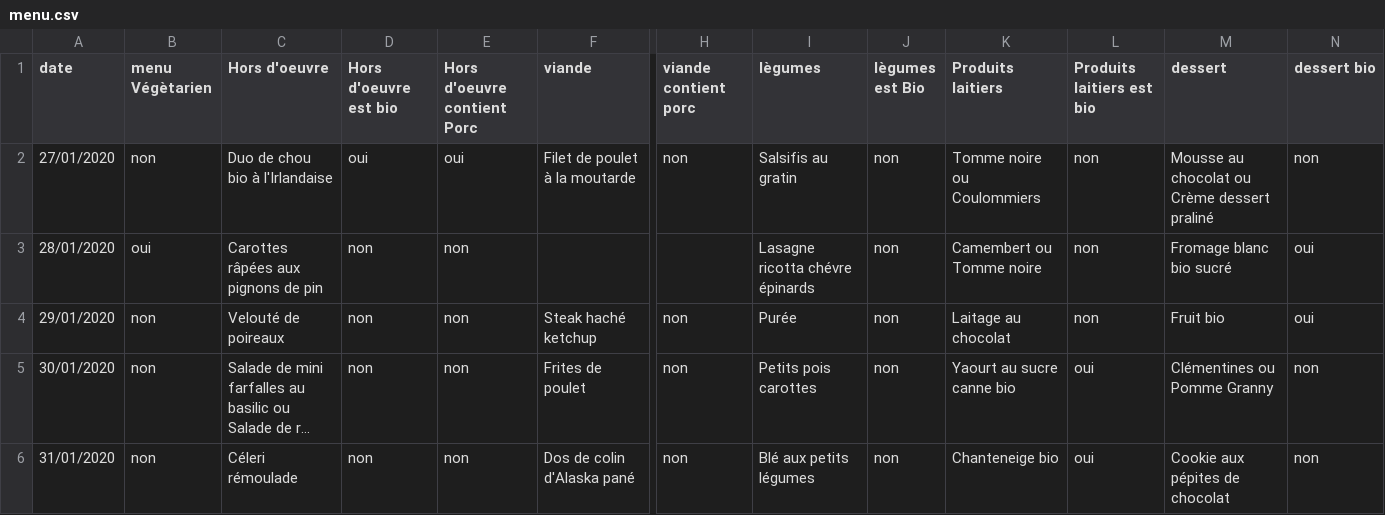
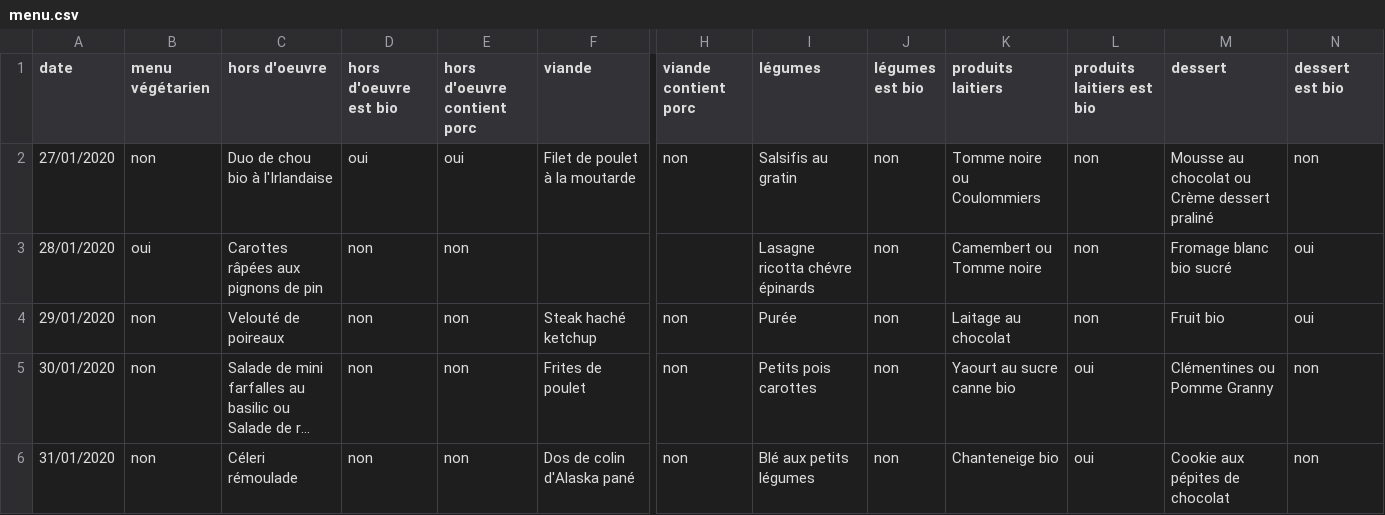
Before and after one commit to easy-global-market/saint-quentin-data-models, a CSV file: ConnectedCanteens/ngsild-payloads/Menu/menu.csv, drawn as a sheet; only a part is shown, gaps mark what is left out; long unchanged cells end in …; the diff names each change by its address in the sheet, - before the commit and + after, or states it on an @@ line.

Commit message:
Update ConnectedCanteens/ngsild-payloads/Menu/menu.csv
Co-authored-by: Benoit Orihuela <benoit.orihuela@eglobalmark.com>

```diff
--- a/ConnectedCanteens/ngsild-payloads/Menu/menu.csv
+++ b/ConnectedCanteens/ngsild-payloads/Menu/menu.csv
-B1: menu Végètarien
+B1: menu végétarien
-C1: Hors d'oeuvre
+C1: hors d'oeuvre
-D1: Hors d'oeuvre est bio
+D1: hors d'oeuvre est bio
-E1: Hors d'oeuvre contient Porc
+E1: hors d'oeuvre contient porc
-I1: lègumes
+I1: légumes
-J1: lègumes est Bio
+J1: légumes est bio
-K1: Produits laitiers
+K1: produits laitiers
-L1: Produits laitiers est bio
+L1: produits laitiers est bio
-N1: dessert bio
+N1: dessert est bio
```
